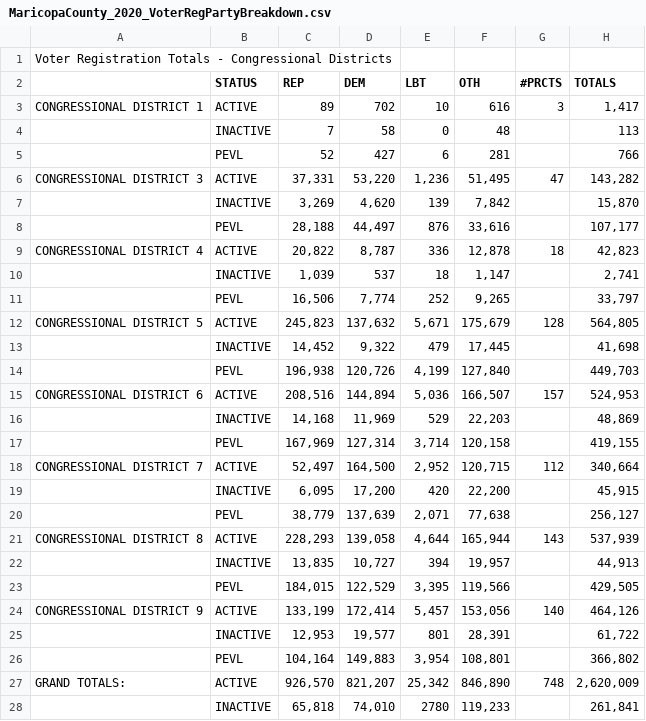
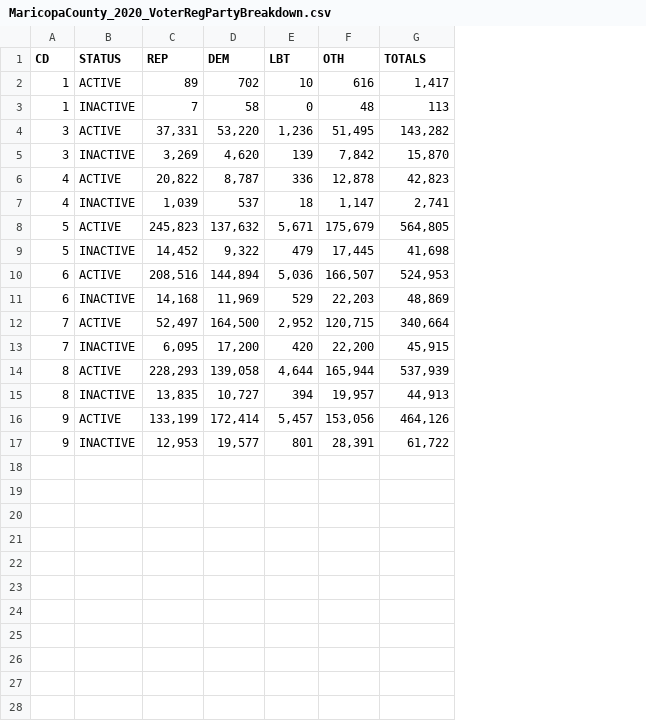
Before and after one commit to westerleyy/maricopa_az, a CSV file: MaricopaCounty_2020_VoterRegPartyBreakdown.csv, drawn as a sheet; only a part is shown; removed rows and columns are numbered as before the commit, all else as after; the diff covers the shown part only; the diff names each change by its address in the sheet, - before the commit and + after, or states it on an @@ line.

```diff
--- a/MaricopaCounty_2020_VoterRegPartyBreakdown.csv
+++ b/MaricopaCounty_2020_VoterRegPartyBreakdown.csv
-column A, row 3: CONGRESSIONAL DISTRICT 1; row 6: CONGRESSIONAL DISTRICT 3; row 9: CONGRESSIONAL DISTRICT 4; row 12: CONGRESSIONAL DISTRICT 5; row 15: CONGRESSIONAL DISTRICT 6; row 18: CONGRESSIONAL DISTRICT 7; row 21: CONGRESSIONAL DISTRICT 8; row 24: CONGRESSIONAL DISTRICT 9
+column A (CD), rows 2-17: 1 | 1 | 3 | 3 | 4 | 4 | 5 | 5 | 6 | 6 | 7 | 7 | 8 | 8 | 9 | 9
-column G (#PRCTS), row 3: 3; row 6: 47; row 9: 18; row 12: 128; row 15: 157; row 18: 112; row 21: 143; row 24: 140
-row 1: Voter Registration Totals - Congressional Districts
-row 5:  | PEVL | 52 | 427 | 6 | 281 |  | 766
-row 8:  | PEVL | 28,188 | 44,497 | 876 | 33,616 |  | 107,177
-row 11:  | PEVL | 16,506 | 7,774 | 252 | 9,265 |  | 33,797
-row 14:  | PEVL | 196,938 | 120,726 | 4,199 | 127,840 |  | 449,703
-row 17:  | PEVL | 167,969 | 127,314 | 3,714 | 120,158 |  | 419,155
-row 20:  | PEVL | 38,779 | 137,639 | 2,071 | 77,638 |  | 256,127
-row 23:  | PEVL | 184,015 | 122,529 | 3,395 | 119,566 |  | 429,505
-row 26:  | PEVL | 104,164 | 149,883 | 3,954 | 108,801 |  | 366,802
-row 27: GRAND TOTALS: | ACTIVE | 926,570 | 821,207 | 25,342 | 846,890 | 748 | 2,620,009
-row 28:  | INACTIVE | 65,818 | 74,010 | 2780 | 119,233 |  | 261,841
```
Also changed, not shown: 1 removed row elsewhere in this file, 13 other files.
